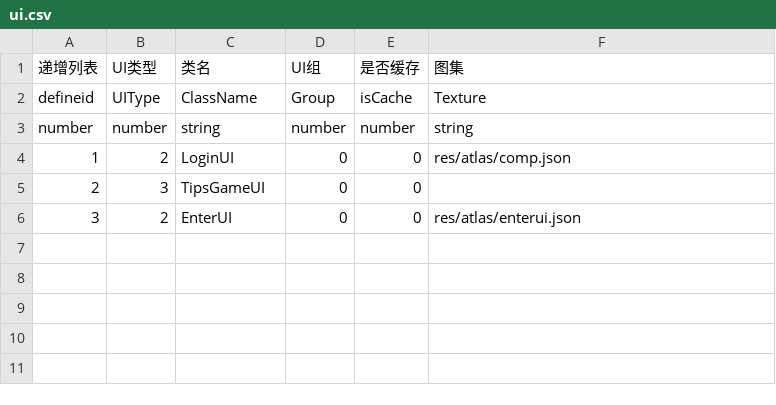
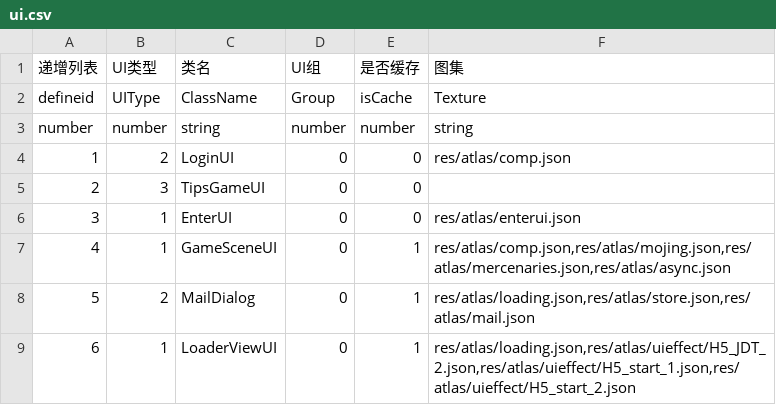
Before and after one commit to sbfqusb/LayaFrame, a CSV file: tools/csv/ui.csv, drawn as a sheet.

```diff
--- a/tools/csv/ui.csv
+++ b/tools/csv/ui.csv
@@ -5,2 +5,5 @@ number	number	string	number	number	string
 2	3	TipsGameUI	0	0	
-3	2	EnterUI	0	0	res/atlas/enterui.json
+3	1	EnterUI	0	0	res/atlas/enterui.json
+4	1	GameSceneUI	0	1	res/atlas/comp.json,res/atlas/mojing.json,res/atlas/mercenaries.json,res/atlas/async.json
+5	2	MailDialog	0	1	res/atlas/loading.json,res/atlas/store.json,res/atlas/mail.json
+6	1	LoaderViewUI	0	1	res/atlas/loading.json,res/atlas/uieffect/H5_JDT_2.json,res/atlas/uieffect/H5_start_1.json,res/atlas/uieffect/H5_start_2.json
```
Also changed, not shown: 29 other files.
